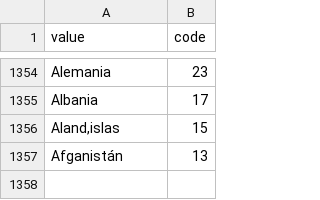
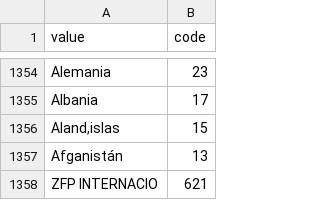
Before and after one commit to laurapulidodiaz/RelextAppRepo, a CSV file: data/CSV/paisesall.csv, drawn as a sheet; only a part is shown, gaps mark what is left out.

Commit message:
Update paisesall.csv

```diff
--- a/data/CSV/paisesall.csv
+++ b/data/CSV/paisesall.csv
@@ -1357 +1357,2 @@ Aland,islas;15
 Afganistán;13
+ZFP INTERNACIO;621
```
